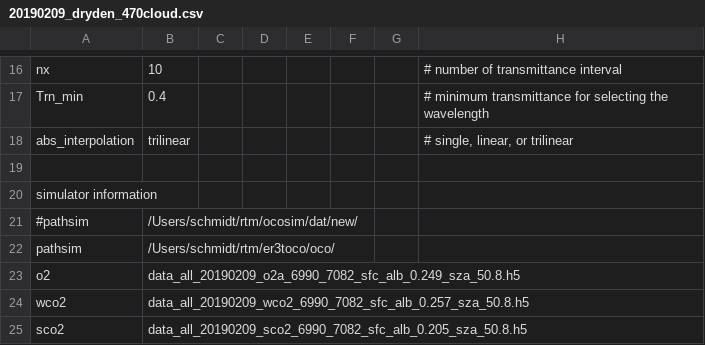
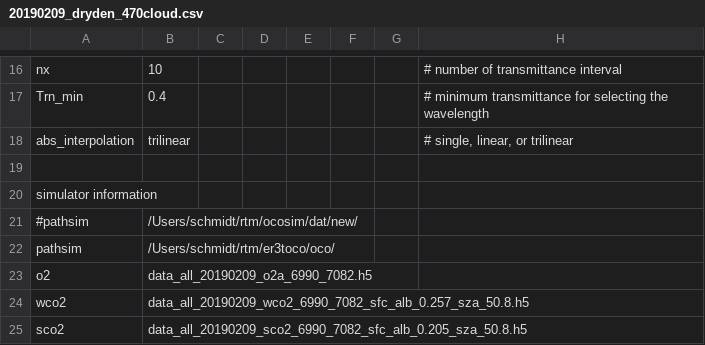
Before and after one commit to ywchen-tw/OCO2, a CSV file: simulation/cfg/20190209_dryden_470cloud.csv, drawn as a sheet; only a part is shown, gaps mark what is left out.

```diff
--- a/simulation/cfg/20190209_dryden_470cloud.csv
+++ b/simulation/cfg/20190209_dryden_470cloud.csv
@@ -22,3 +22,3 @@ simulator information,,,,,,,
 pathsim,/Users/schmidt/rtm/er3toco/oco/,,,,,,
-o2,data_all_20190209_o2a_6990_7082_sfc_alb_0.249_sza_50.8.h5,,,,,,
+o2,data_all_20190209_o2a_6990_7082.h5,,,,,,
 wco2,data_all_20190209_wco2_6990_7082_sfc_alb_0.257_sza_50.8.h5,,,,,,
```
Also changed, not shown: 5 other files.
